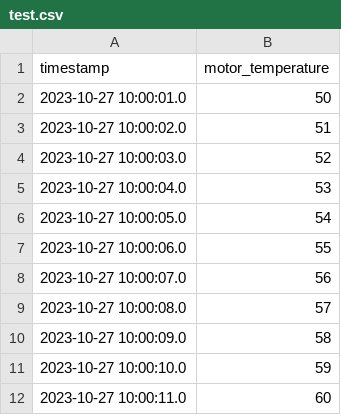
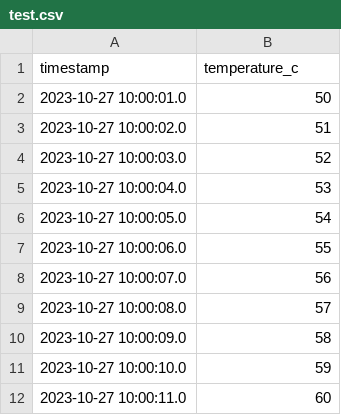
Before and after one commit to kelvininc/app-samples, a CSV file: applications/event-detection/python/csv/test.csv, drawn as a sheet.

```diff
--- a/applications/event-detection/python/csv/test.csv
+++ b/applications/event-detection/python/csv/test.csv
@@ -1,2 +1,2 @@
-timestamp,motor_temperature
+timestamp,temperature_c
 2023-10-27 10:00:01.0,50
```
Also changed, not shown: applications/event-detection/python/csv/datastreams.csv, 14 other files.
